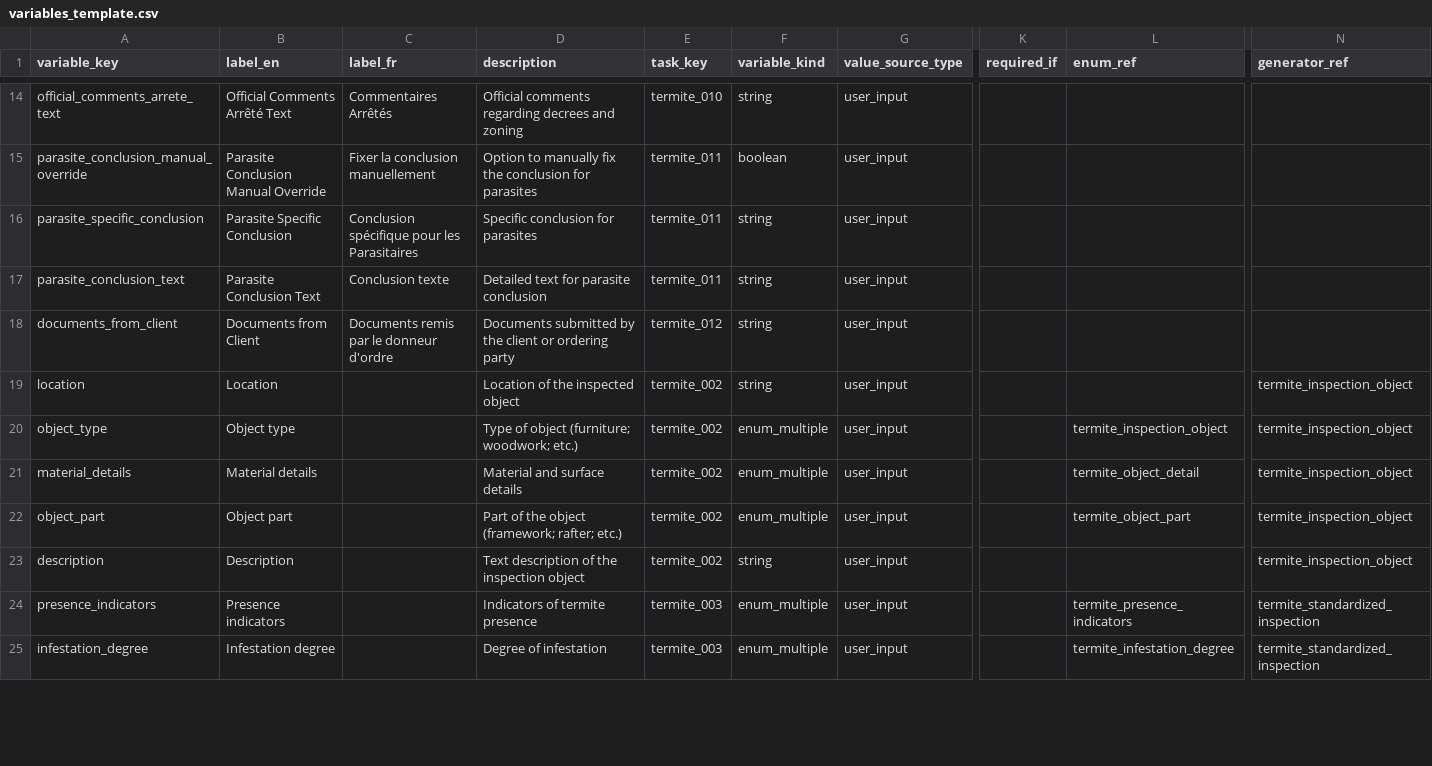
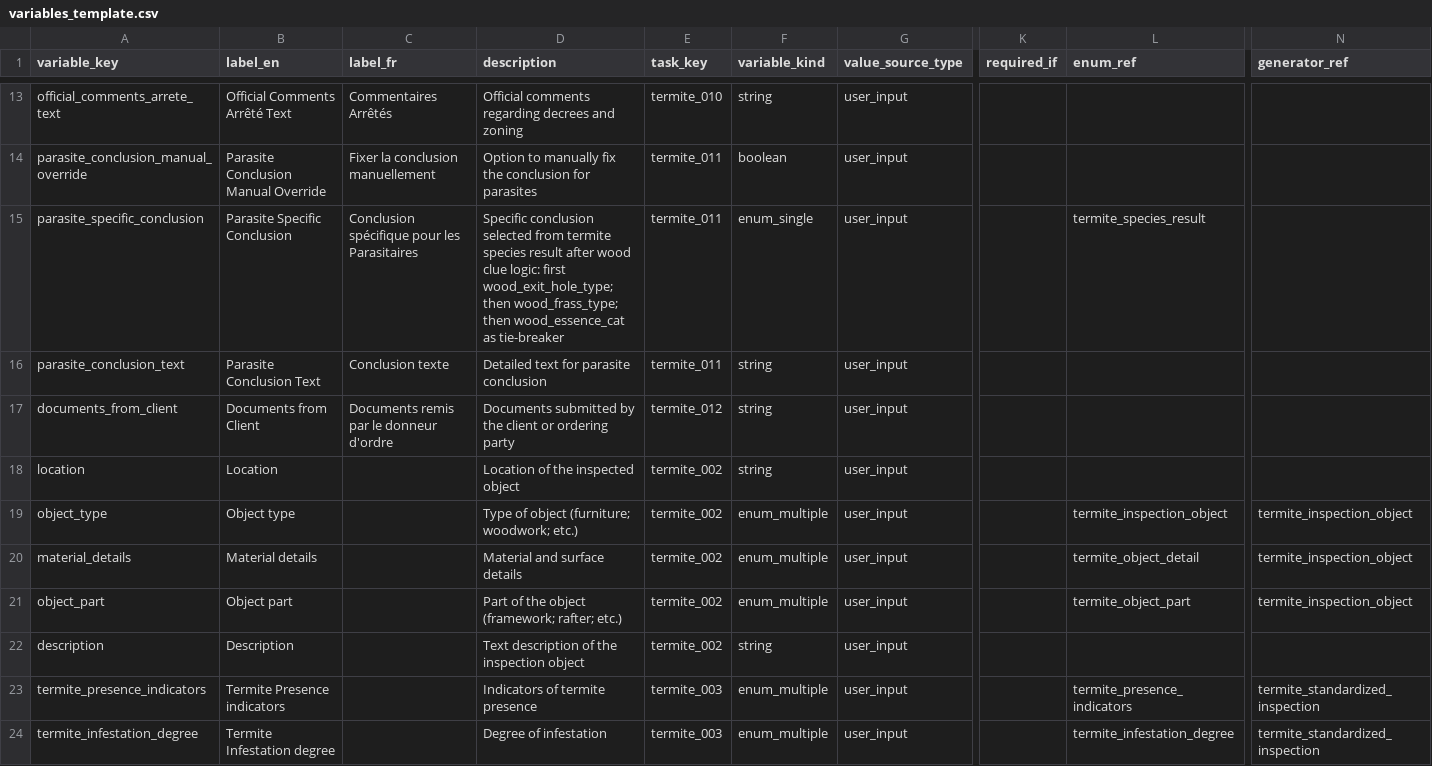
Before and after one commit to MigCas31/kick_off_mission, a CSV file: diag_csv/termite/variables_template.csv, drawn as a sheet; only a part is shown, gaps mark what is left out; addresses are those after the commit; the diff covers the shown part only; the diff names each change by its address in the sheet, - before the commit and + after, or states it on an @@ line.

Commit message:
termite finetune

```diff
--- a/diag_csv/termite/variables_template.csv
+++ b/diag_csv/termite/variables_template.csv
-D15 (description): Specific conclusion for parasites
+D15 (description): Specific conclusion selected from termite species result after wood clue logic: first wood_exit_hole_type; then wood_frass_type; then wood_essence_cat as tie-breaker
-F15 (variable_kind): string
+F15 (variable_kind): enum_single
-L15 (enum_ref): (empty)
+L15 (enum_ref): termite_species_result
-N18 (generator_ref): termite_inspection_object
+N18 (generator_ref): (empty)
-N22 (generator_ref): termite_inspection_object
+N22 (generator_ref): (empty)
-A23 (variable_key): presence_indicators
+A23 (variable_key): termite_presence_indicators
-B23 (label_en): Presence indicators
+B23 (label_en): Termite Presence indicators
-A24 (variable_key): infestation_degree
+A24 (variable_key): termite_infestation_degree
-B24 (label_en): Infestation degree
+B24 (label_en): Termite Infestation degree
```
Also changed, not shown: 6 added rows, 2 removed rows and 5 edited cells elsewhere in this file, diag_csv/termite/generators_template.csv, diag_csv/termite/tasks_template.csv, 10 other files.
